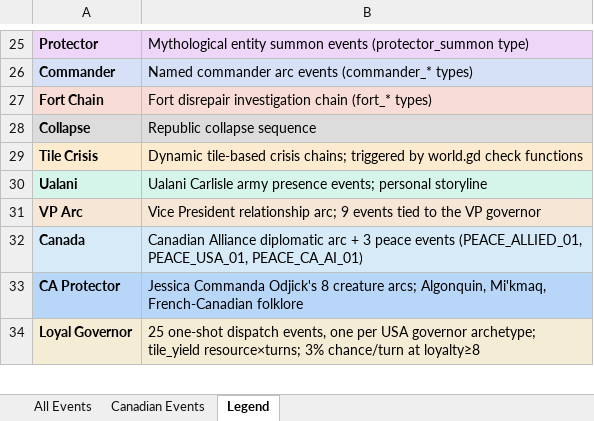
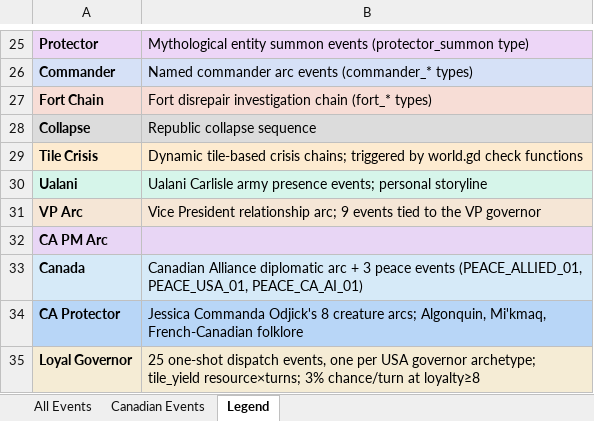
Before and after one commit to etherthegreat/mostupdatedfarsword, an Excel workbook: event_masterdoc.xlsx, sheet Legend, drawn as a sheet; only a part is shown, gaps mark what is left out; values as stored, in another font and other column widths than the file's, no borders; the diff names each change by its address in the sheet, - before the commit and + after, or states it on an @@ line.

```diff
--- a/event_masterdoc.xlsx (sheet Legend)
+++ b/event_masterdoc.xlsx (sheet Legend)
+row 32: CA PM Arc
```
Also changed, not shown: sheet All Events, 2 other files.
